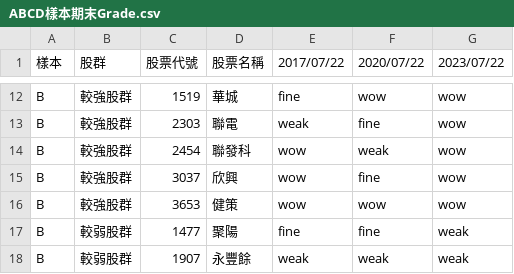
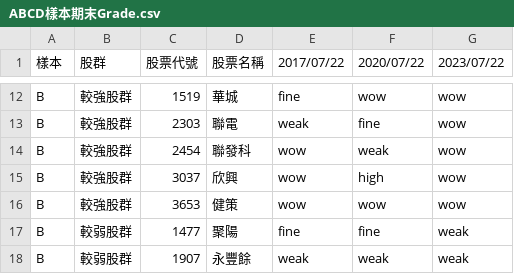
Before and after one commit to peiyu66/simStock3, a CSV file: doc/ABCD樣本期末Grade.csv, drawn as a sheet; only a part is shown, gaps mark what is left out.

```diff
--- a/doc/ABCD樣本期末Grade.csv
+++ b/doc/ABCD樣本期末Grade.csv
@@ -14,3 +14,3 @@ B,較強股群,2303,聯電,weak,fine,wow
 B,較強股群,2454,聯發科,wow,weak,wow
-B,較強股群,3037,欣興,wow,fine,wow
+B,較強股群,3037,欣興,wow,high,wow
 B,較強股群,3653,健策,wow,wow,wow
```
Also changed, not shown: 5 other files.
